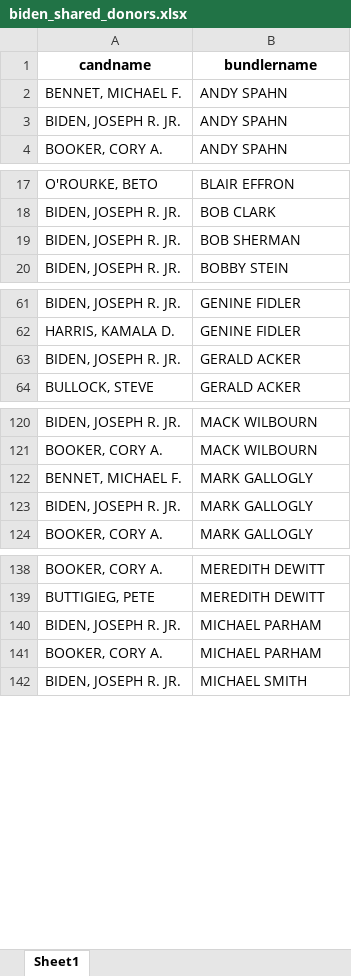
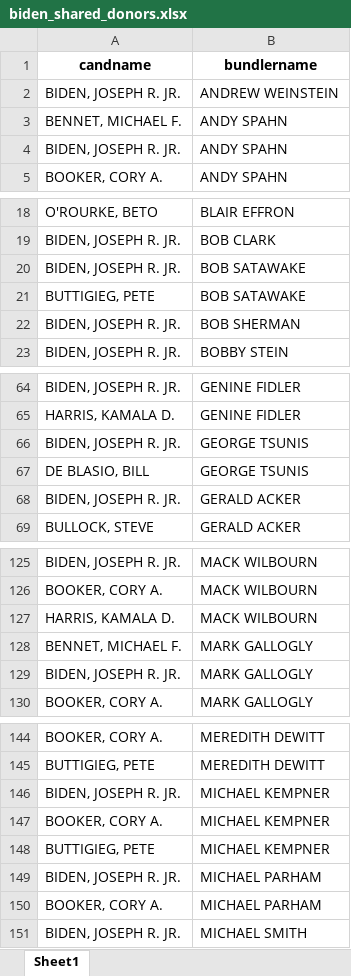
Before and after one commit to amkessler/cnn_fec_obamabundlers, an Excel workbook: output/biden_shared_donors.xlsx, sheet Sheet1, drawn as a sheet; only a part is shown, gaps mark what is left out; values as stored, in another font and other column widths than the file's, no borders; the diff covers the shown part only; the diff names each change by its address in the sheet, - before the commit and + after, or states it on an @@ line.

Commit message:
rename output files for clarity

```diff
--- a/output/biden_shared_donors.xlsx (sheet Sheet1)
+++ b/output/biden_shared_donors.xlsx (sheet Sheet1)
+row 2: BIDEN, JOSEPH R. JR. | ANDREW WEINSTEIN
+row 20: BIDEN, JOSEPH R. JR. | BOB SATAWAKE
+row 21: BUTTIGIEG, PETE | BOB SATAWAKE
+row 66: BIDEN, JOSEPH R. JR. | GEORGE TSUNIS
+row 67: DE BLASIO, BILL | GEORGE TSUNIS
+row 127: HARRIS, KAMALA D. | MACK WILBOURN
+row 146: BIDEN, JOSEPH R. JR. | MICHAEL KEMPNER
+row 147: BOOKER, CORY A. | MICHAEL KEMPNER
+row 148: BUTTIGIEG, PETE | MICHAEL KEMPNER
```
Also changed, not shown: 1 added row elsewhere in this sheet, 11 other files.
